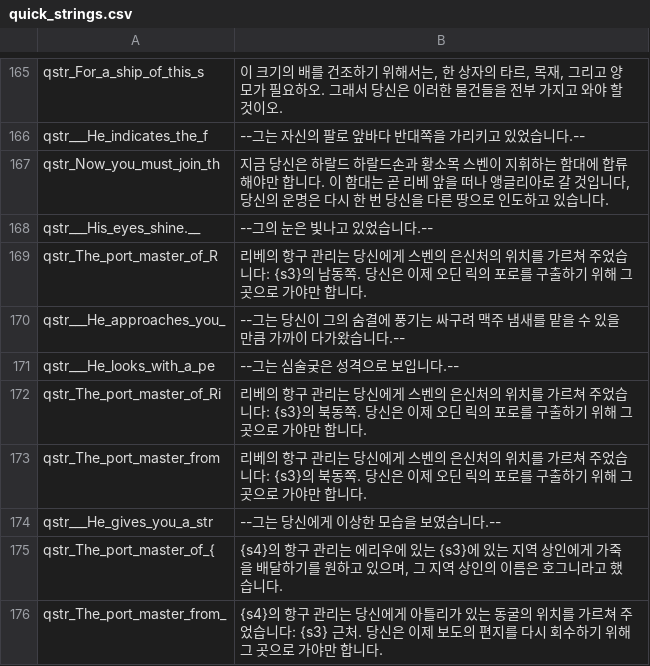
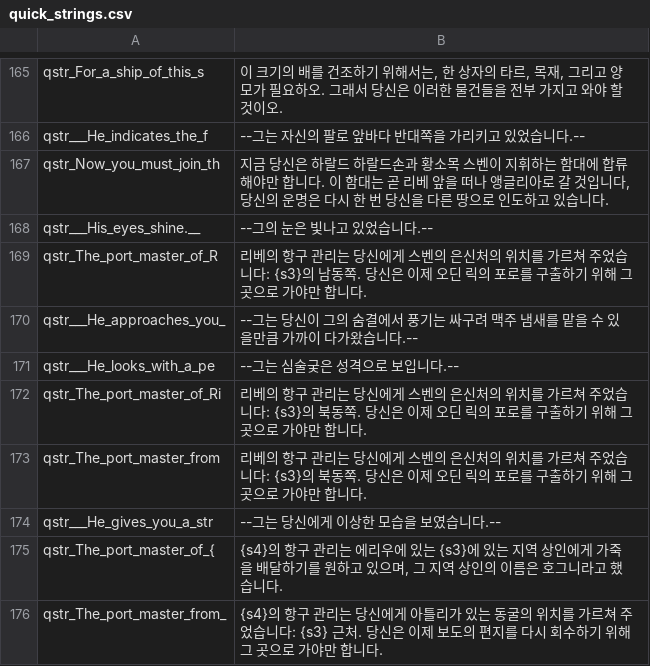
Before and after one commit to 21garam/MB_VikingConquest_R_Korean, a CSV file: languages/en/quick_strings.csv, drawn as a sheet; only a part is shown, gaps mark what is left out.

```diff
--- a/languages/en/quick_strings.csv
+++ b/languages/en/quick_strings.csv
@@ -169,3 +169,3 @@ qstr___His_eyes_shine.__|--그의 눈은 빛나고 있었습니다.--
 qstr_The_port_master_of_R|리베의 항구 관리는 당신에게 스벤의 은신처의 위치를 가르쳐 주었습니다: {s3}의 남동쪽. 당신은 이제 오딘 릭의 포로를 구출하기 위해 그 곳으로 가야만 합니다.
-qstr___He_approaches_you_|--그는 당신이 그의 숨결에 풍기는 싸구려 맥주 냄새를 맡을 수 있을만큼 가까이 다가왔습니다.--
+qstr___He_approaches_you_|--그는 당신이 그의 숨결에서 풍기는 싸구려 맥주 냄새를 맡을 수 있을만큼 가까이 다가왔습니다.--
 qstr___He_looks_with_a_pe|--그는 심술궂은 성격으로 보입니다.--
```
Also changed, not shown: languages/en/game_menus.csv.
